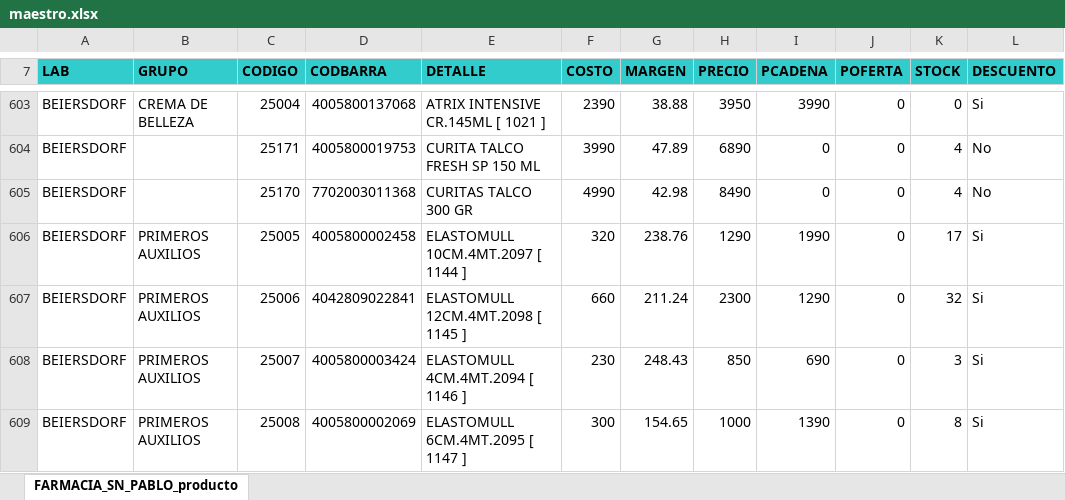
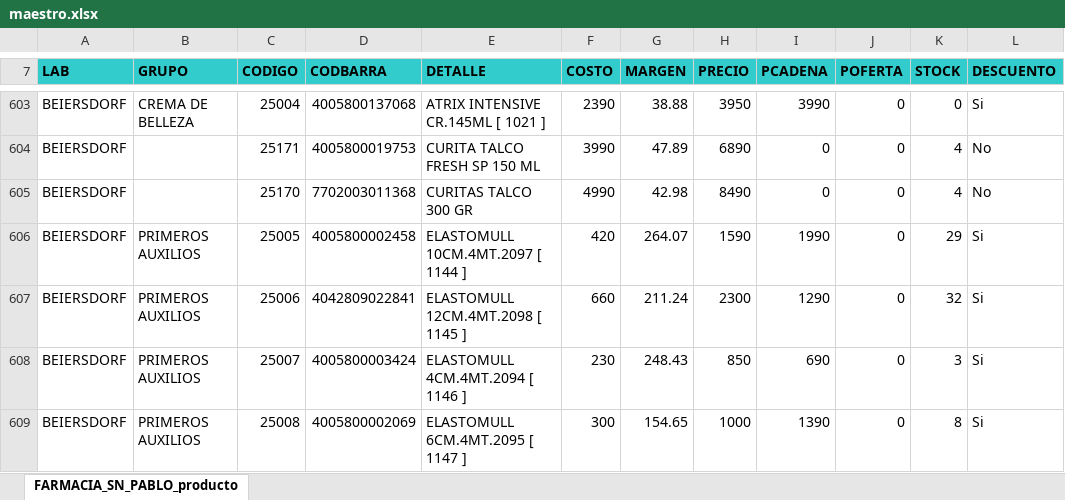
Before and after one commit to nitorresv01-dev/Farmacia-San-Pablo, an Excel workbook: maestro.xlsx, sheet FARMACIA_SN_PABLO_producto, drawn as a sheet; only a part is shown, gaps mark what is left out; values as stored, in another font and other column widths than the file's, no borders; the diff covers the shown part only; the diff names each change by its address in the sheet, - before the commit and + after, or states it on an @@ line.

Commit message:
Actualizacion automatica de stock y maestro (17-11-2026 19:02:43,31)

```diff
--- a/maestro.xlsx (sheet FARMACIA_SN_PABLO_producto)
+++ b/maestro.xlsx (sheet FARMACIA_SN_PABLO_producto)
-F606 (COSTO): 320
+F606 (COSTO): 420
-G606 (MARGEN): 238.76
+G606 (MARGEN): 264.07
-H606 (PRECIO): 1290
+H606 (PRECIO): 1590
-K606 (STOCK): 17
+K606 (STOCK): 29
```
Also changed, not shown: 2 added rows, 264 edited cells and cell formats elsewhere in this sheet, formulas that keep their value, 2 other files.
